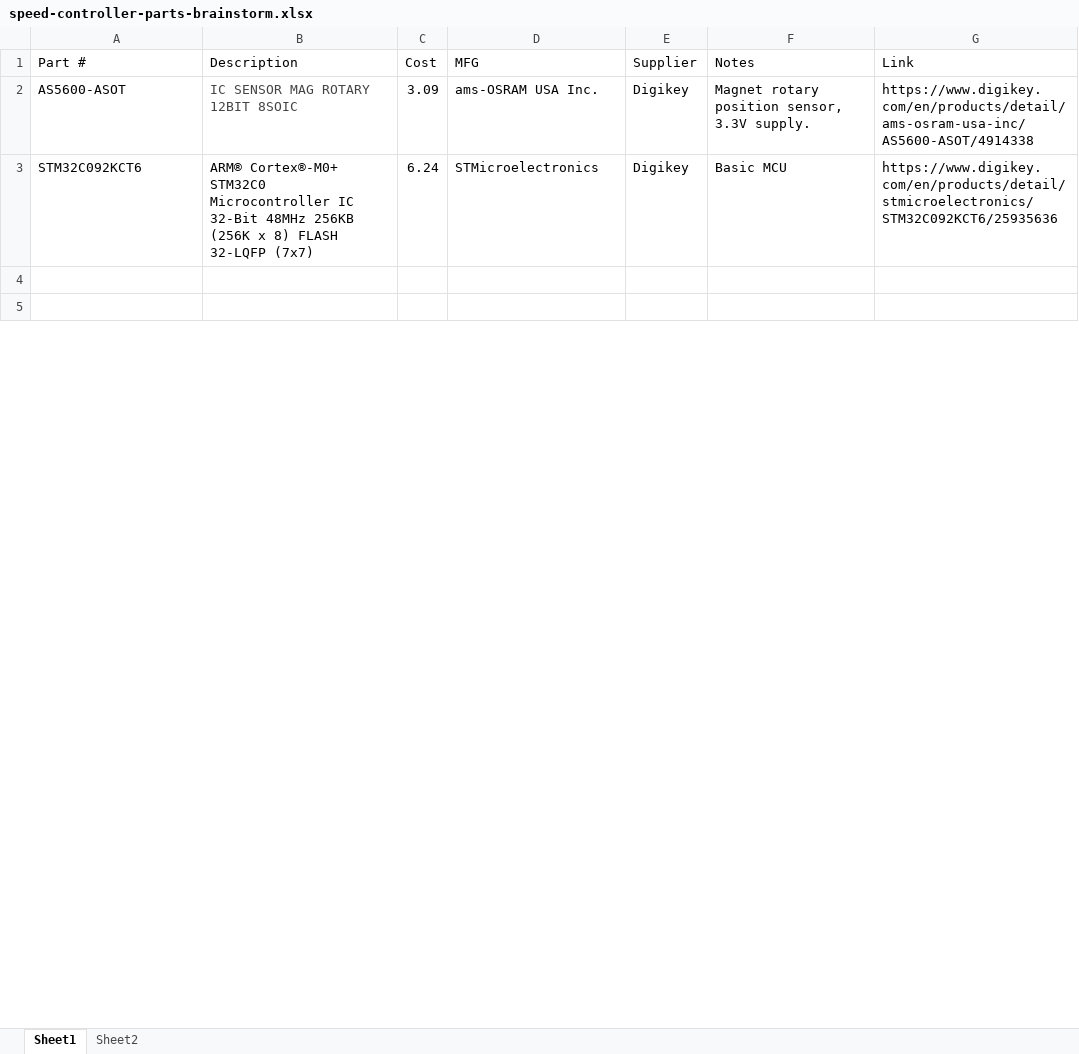
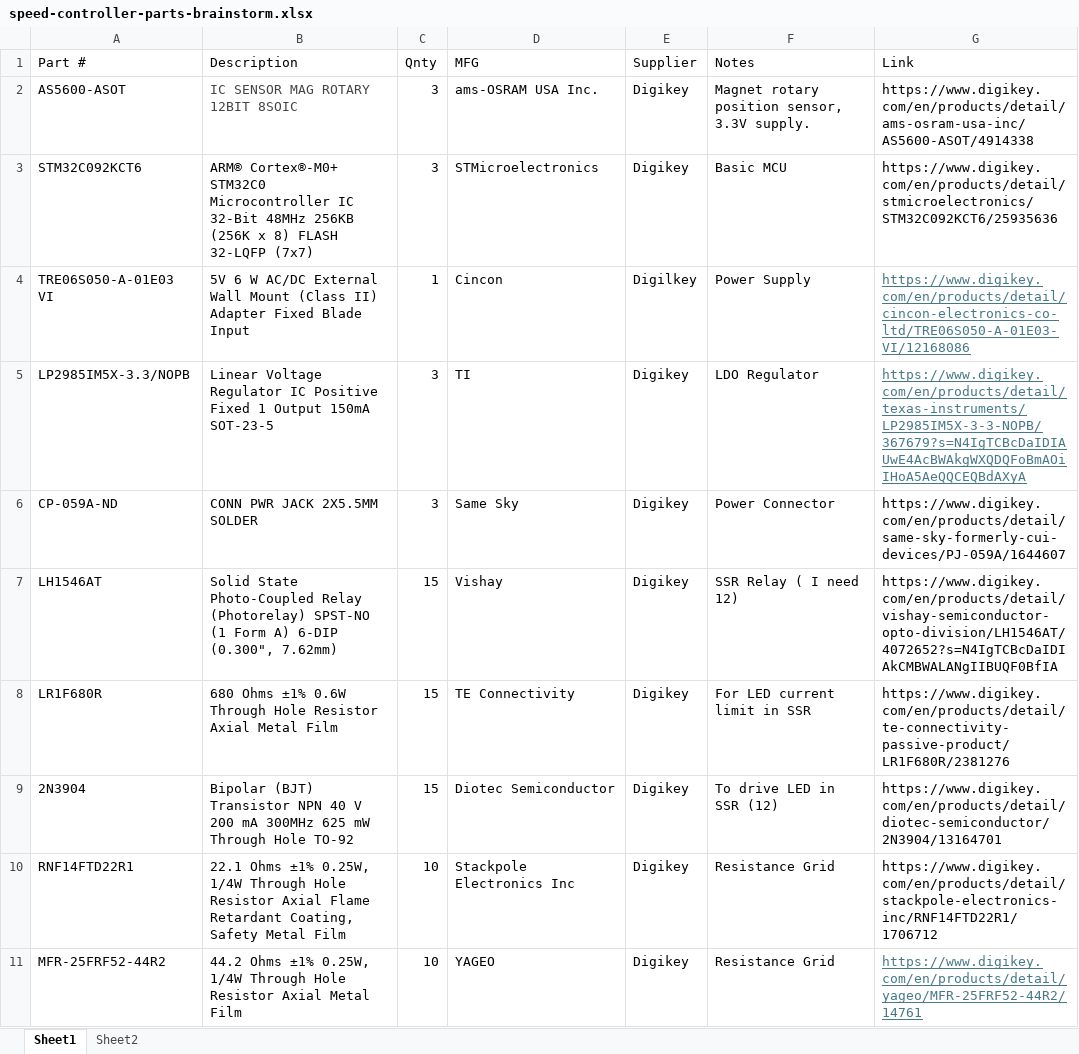
Before and after one commit to heathjohn62/Singer4452SpeedController, an Excel workbook: speed-controller-parts-brainstorm.xlsx, sheet Sheet1, drawn as a sheet; only a part is shown; the shorter side is filled out with more unchanged rows; values as stored, in another font and other column widths than the file's, no borders; the diff covers the shown part only; the diff names each change by its address in the sheet, - before the commit and + after, or states it on an @@ line.

Commit message:
initial schematic for regulator PCB

```diff
--- a/speed-controller-parts-brainstorm.xlsx (sheet Sheet1)
+++ b/speed-controller-parts-brainstorm.xlsx (sheet Sheet1)
-C1: Cost
+C1: Qnty
-C2 (Qnty): 3.09
+C2 (Qnty): 3
-C3 (Qnty): 6.24
+C3 (Qnty): 3
+row 4: TRE06S050-A-01E03 VI | 5V 6 W AC/DC External Wall Mount (Class II) Adapter Fixed Blade Input | 1 | Cincon | Digilkey | Power Supply | https://www.digikey.com/en/products/detail/cincon-electronics-co-ltd/TRE06S050-A-01E03-VI/12168086
+row 5: LP2985IM5X-3.3/NOPB | Linear Voltage Regulator IC Positive Fixed 1 Output 150mA SOT-23-5 | 3 | TI | Digikey | LDO Regulator | https://www.digikey.com/en/products/detail/texas-instruments/LP2985IM5X-3-3-NOPB/367679?s=N4IgTCBcDaIDIAUwE4AcBWAkgWXQDQFoBmAOiIHoA5AeQQCEQBdAXyA
+row 6: CP-059A-ND | CONN PWR JACK 2X5.5MM SOLDER | 3 | Same Sky | Digikey | Power Connector | https://www.digikey.com/en/products/detail/same-sky-formerly-cui-devices/PJ-059A/1644607
+row 7: LH1546AT | Solid State Photo-Coupled Relay (Photorelay) SPST-NO (1 Form A) 6-DIP (0.300", 7.62mm) | 15 | Vishay | Digikey | SSR Relay ( I need 12) | https://www.digikey.com/en/products/detail/vishay-semiconductor-opto-division/LH1546AT/4072652?s=N4IgTCBcDaIDIAkCMBWALANgIIBUQF0BfIA
+row 8: LR1F680R | 680 Ohms ±1% 0.6W Through Hole Resistor Axial Metal Film | 15 | TE Connectivity | Digikey | For LED current limit in SSR | https://www.digikey.com/en/products/detail/te-connectivity-passive-product/LR1F680R/2381276
+row 9: 2N3904 | Bipolar (BJT) Transistor NPN 40 V 200 mA 300MHz 625 mW Through Hole TO-92 | 15 | Diotec Semiconductor | Digikey | To drive LED in SSR (12) | https://www.digikey.com/en/products/detail/diotec-semiconductor/2N3904/13164701
+row 10: RNF14FTD22R1 | 22.1 Ohms ±1% 0.25W, 1/4W Through Hole Resistor Axial Flame Retardant Coating, Safety Metal Film | 10 | Stackpole Electronics Inc | Digikey | Resistance Grid | https://www.digikey.com/en/products/detail/stackpole-electronics-inc/RNF14FTD22R1/1706712
+row 11: MFR-25FRF52-44R2 | 44.2 Ohms ±1% 0.25W, 1/4W Through Hole Resistor Axial Metal Film | 10 | YAGEO | Digikey | Resistance Grid | https://www.digikey.com/en/products/detail/yageo/MFR-25FRF52-44R2/14761
```
Also changed, not shown: 20 added rows, 28 removed rows, 1 moved row and 2 edited cells elsewhere in this sheet, 9 other files.
